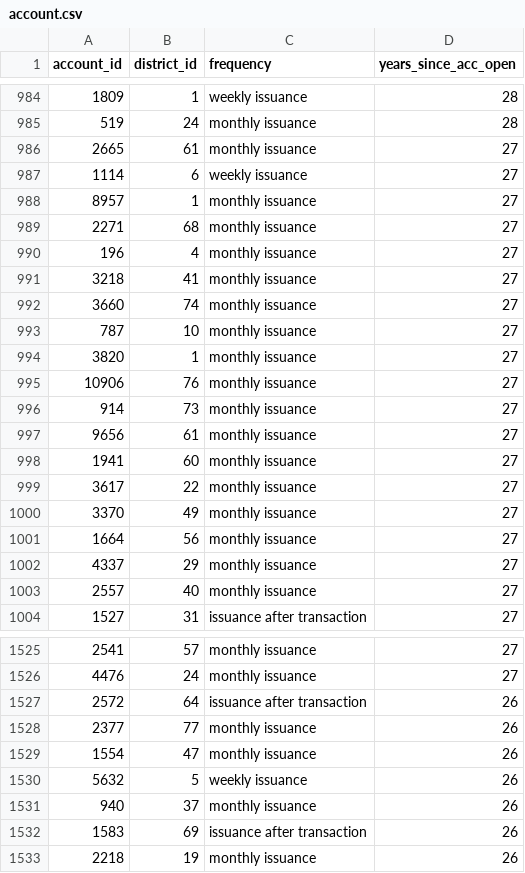
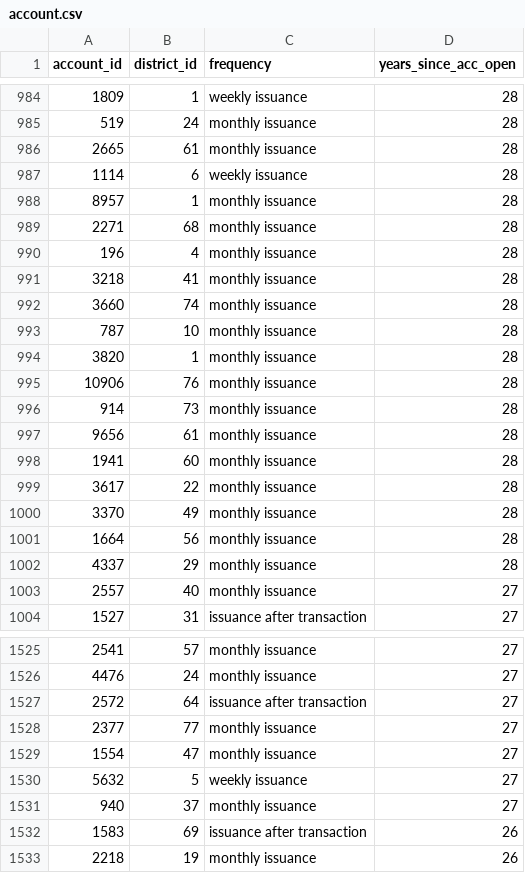
Before and after one commit to 2dukes/PROJ_AC_2122, a CSV file: preprocessed/account.csv, drawn as a sheet; only a part is shown, gaps mark what is left out; the diff covers the shown part only.

```diff
--- a/preprocessed/account.csv
+++ b/preprocessed/account.csv
@@ -985,19 +985,19 @@ account_id,district_id,frequency,years_since_acc_open
 519,24,monthly issuance,28
-2665,61,monthly issuance,27
-1114,6,weekly issuance,27
-8957,1,monthly issuance,27
-2271,68,monthly issuance,27
-196,4,monthly issuance,27
-3218,41,monthly issuance,27
-3660,74,monthly issuance,27
-787,10,monthly issuance,27
-3820,1,monthly issuance,27
-10906,76,monthly issuance,27
-914,73,monthly issuance,27
-9656,61,monthly issuance,27
-1941,60,monthly issuance,27
-3617,22,monthly issuance,27
-3370,49,monthly issuance,27
-1664,56,monthly issuance,27
-4337,29,monthly issuance,27
+2665,61,monthly issuance,28
+1114,6,weekly issuance,28
+8957,1,monthly issuance,28
+2271,68,monthly issuance,28
+196,4,monthly issuance,28
+3218,41,monthly issuance,28
+3660,74,monthly issuance,28
+787,10,monthly issuance,28
+3820,1,monthly issuance,28
+10906,76,monthly issuance,28
+914,73,monthly issuance,28
+9656,61,monthly issuance,28
+1941,60,monthly issuance,28
+3617,22,monthly issuance,28
+3370,49,monthly issuance,28
+1664,56,monthly issuance,28
+4337,29,monthly issuance,28
 2557,40,monthly issuance,27
@@ -1526,7 +1526,7 @@ account_id,district_id,frequency,years_since_acc_open
 4476,24,monthly issuance,27
-2572,64,issuance after transaction,26
-2377,77,monthly issuance,26
-1554,47,monthly issuance,26
-5632,5,weekly issuance,26
-940,37,monthly issuance,26
+2572,64,issuance after transaction,27
+2377,77,monthly issuance,27
+1554,47,monthly issuance,27
+5632,5,weekly issuance,27
+940,37,monthly issuance,27
 1583,69,issuance after transaction,26
```
Also changed, not shown: 28 edited cells elsewhere in this file, preprocessed/mergedTestData.csv, preprocessed/mergedTrainData.csv, 8 other files.
